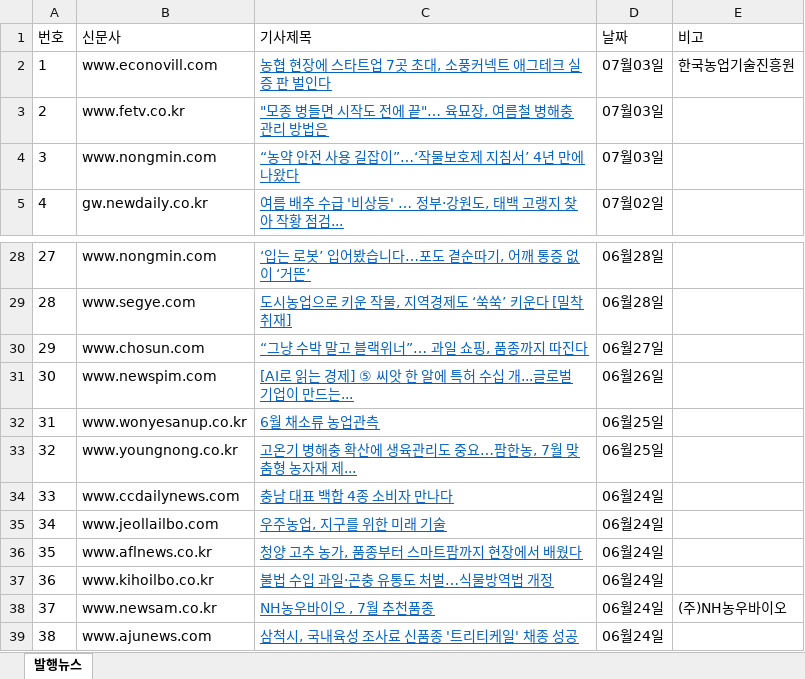
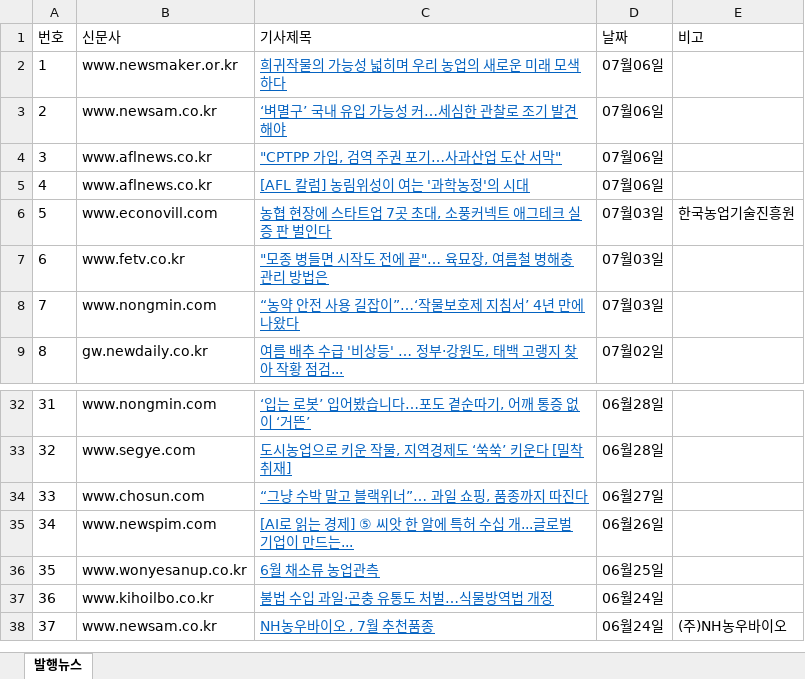
Before and after one commit to leeshelijah-spec/leeshelijah-spec.github.io, an Excel workbook: assets/published-news.xlsx, sheet 발행뉴스, drawn as a sheet; only a part is shown, gaps mark what is left out; values as stored, in another font and other column widths than the file's, no borders; removed rows and columns are numbered as before the commit, all else as after; the diff names each change by its address in the sheet, - before the commit and + after, or states it on an @@ line.

Commit message:
Publish dashboard snapshot 2026-07-06 09:54

```diff
--- a/assets/published-news.xlsx (sheet 발행뉴스)
+++ b/assets/published-news.xlsx (sheet 발행뉴스)
+row 2: 1 | www.newsmaker.or.kr | 희귀작물의 가능성 넓히며 우리 농업의 새로운 미래 모색하다 | 07월06일
+row 3: 2 | www.newsam.co.kr | ‘벼멸구’ 국내 유입 가능성 커…세심한 관찰로 조기 발견해야 | 07월06일
+row 4: 3 | www.aflnews.co.kr | "CPTPP 가입, 검역 주권 포기…사과산업 도산 서막" | 07월06일
+row 5: 4 | www.aflnews.co.kr | [AFL 칼럼] 농림위성이 여는 '과학농정'의 시대 | 07월06일
@@ column A (번호) renumbered between rows 6 and 36 @@
-row 33: 32 | www.youngnong.co.kr | 고온기 병해충 확산에 생육관리도 중요…팜한농, 7월 맞춤형 농자재 제... | 06월25일
-row 34: 33 | www.ccdailynews.com | 충남 대표 백합 4종 소비자 만나다 | 06월24일
-row 35: 34 | www.jeollailbo.com | 우주농업, 지구를 위한 미래 기술 | 06월24일
-row 36: 35 | www.aflnews.co.kr | 청양 고추 농가, 품종부터 스마트팜까지 현장에서 배웠다 | 06월24일
-row 39: 38 | www.ajunews.com | 삼척시, 국내육성 조사료 신품종 '트리티케일' 채종 성공 | 06월24일
```
Also changed, not shown: 2 other files.
